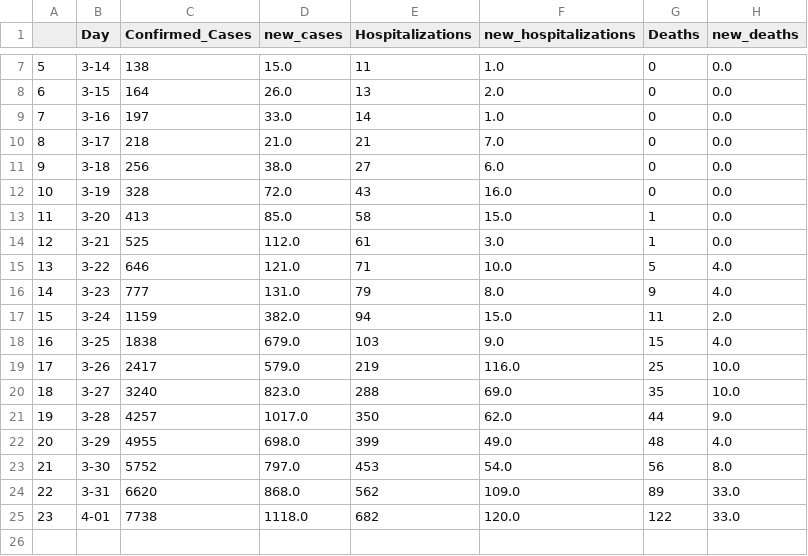
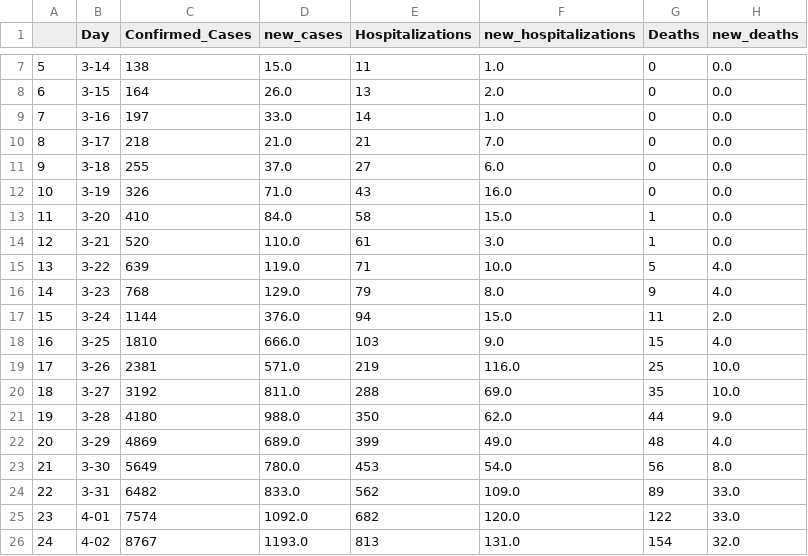
Before and after one commit to bayindri/covid19, a CSV file: analysis/output/covid_19_deaths_mass_gov.csv, drawn as a sheet; only a part is shown, gaps mark what is left out.

```diff
--- a/analysis/output/covid_19_deaths_mass_gov.csv
+++ b/analysis/output/covid_19_deaths_mass_gov.csv
@@ -10,16 +10,17 @@
 8,3-17,218,21.0,21,7.0,0,0.0
-9,3-18,256,38.0,27,6.0,0,0.0
-10,3-19,328,72.0,43,16.0,0,0.0
-11,3-20,413,85.0,58,15.0,1,0.0
-12,3-21,525,112.0,61,3.0,1,0.0
-13,3-22,646,121.0,71,10.0,5,4.0
-14,3-23,777,131.0,79,8.0,9,4.0
-15,3-24,1159,382.0,94,15.0,11,2.0
-16,3-25,1838,679.0,103,9.0,15,4.0
-17,3-26,2417,579.0,219,116.0,25,10.0
-18,3-27,3240,823.0,288,69.0,35,10.0
-19,3-28,4257,1017.0,350,62.0,44,9.0
-20,3-29,4955,698.0,399,49.0,48,4.0
-21,3-30,5752,797.0,453,54.0,56,8.0
-22,3-31,6620,868.0,562,109.0,89,33.0
-23,4-01,7738,1118.0,682,120.0,122,33.0
+9,3-18,255,37.0,27,6.0,0,0.0
+10,3-19,326,71.0,43,16.0,0,0.0
+11,3-20,410,84.0,58,15.0,1,0.0
+12,3-21,520,110.0,61,3.0,1,0.0
+13,3-22,639,119.0,71,10.0,5,4.0
+14,3-23,768,129.0,79,8.0,9,4.0
+15,3-24,1144,376.0,94,15.0,11,2.0
+16,3-25,1810,666.0,103,9.0,15,4.0
+17,3-26,2381,571.0,219,116.0,25,10.0
+18,3-27,3192,811.0,288,69.0,35,10.0
+19,3-28,4180,988.0,350,62.0,44,9.0
+20,3-29,4869,689.0,399,49.0,48,4.0
+21,3-30,5649,780.0,453,54.0,56,8.0
+22,3-31,6482,833.0,562,109.0,89,33.0
+23,4-01,7574,1092.0,682,120.0,122,33.0
+24,4-02,8767,1193.0,813,131.0,154,32.0
```
Also changed, not shown: analysis/output/county_lvl_covid_19_mass_gov_time_series.csv, analysis/output/covid_19_age_mass_gov.csv, 5 other files.
